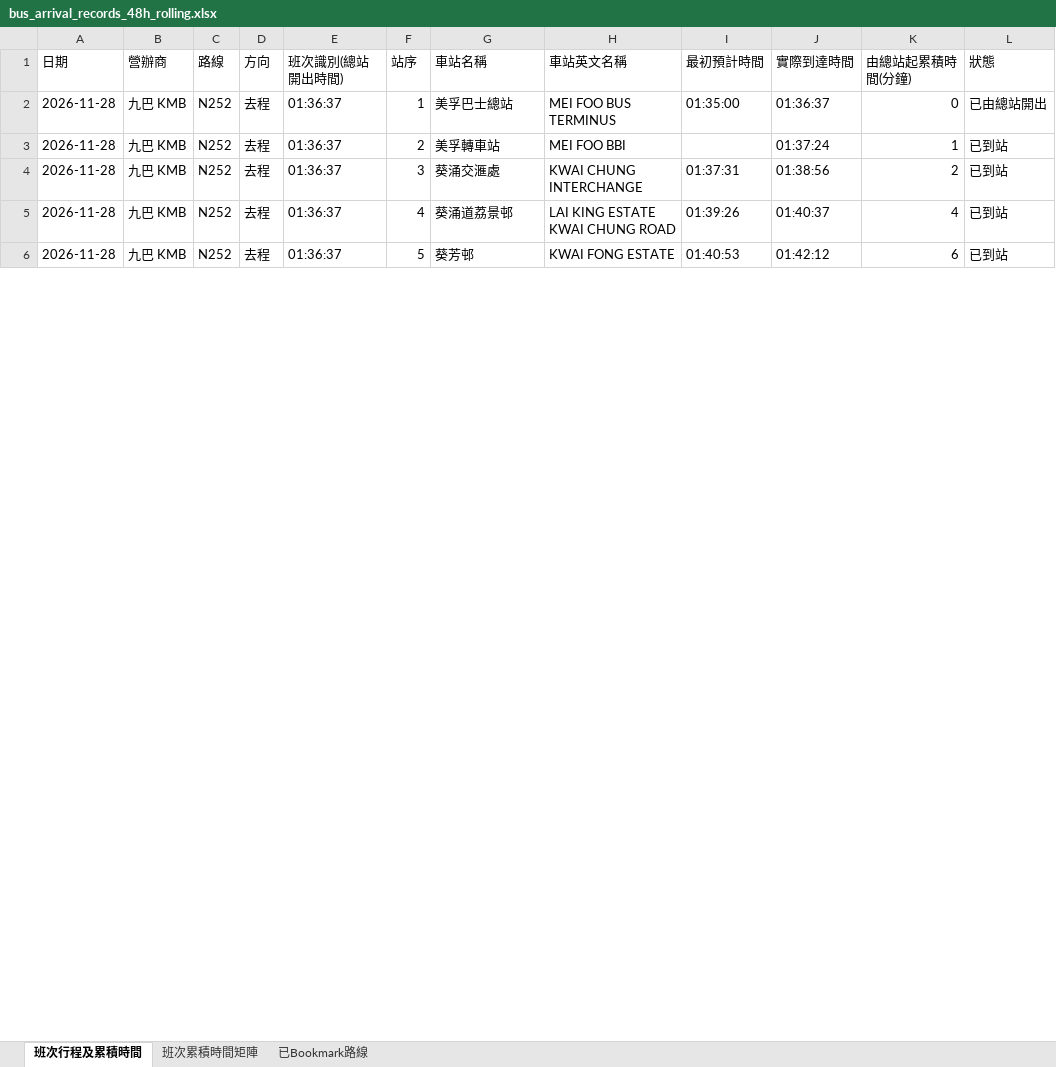
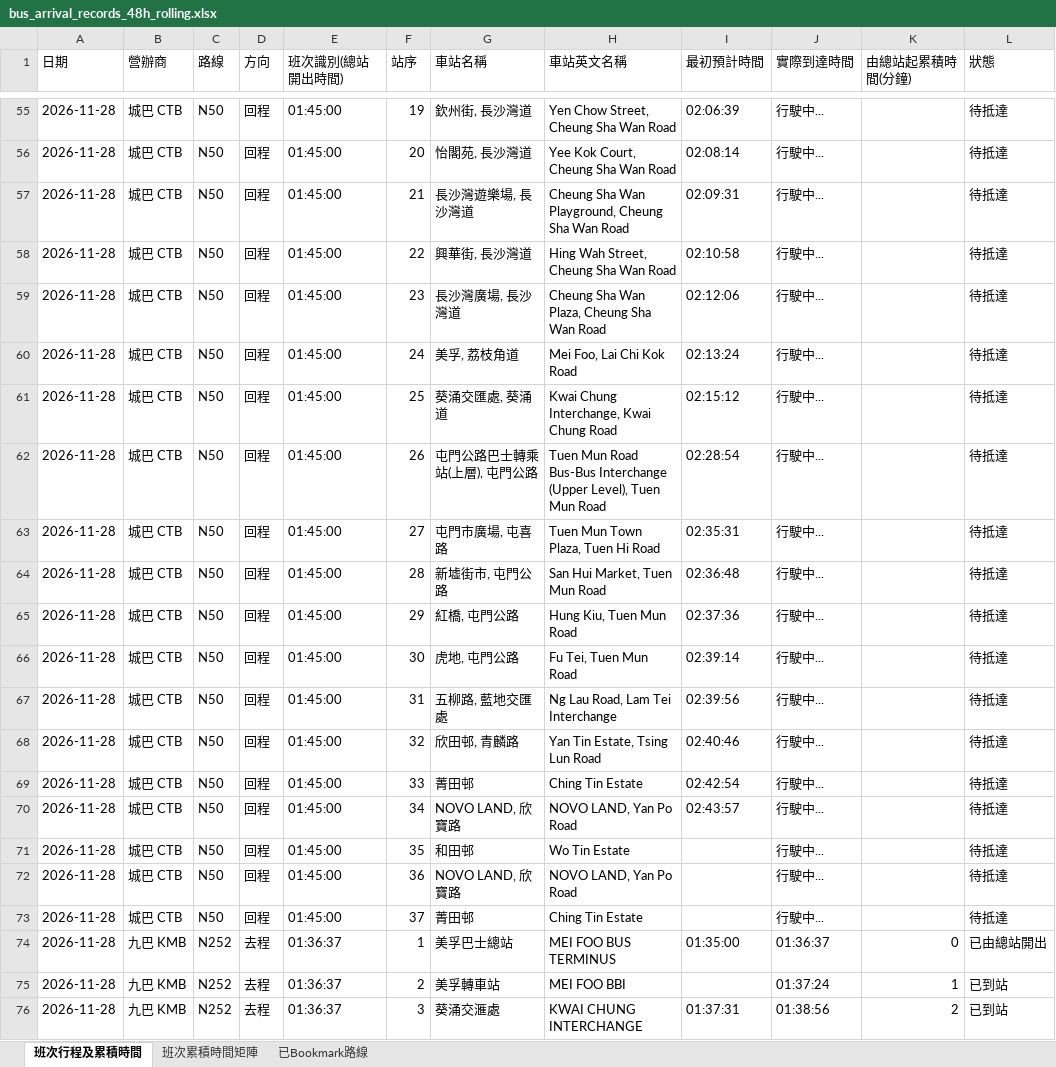
Before and after one commit to J0llibee/GRMD_FYP_Transport, an Excel workbook: backups/bus_arrival_records_48h_rolling.xlsx, sheet 班次行程及累積時間, drawn as a sheet; only a part is shown, gaps mark what is left out; the shorter side is filled out with more unchanged rows; values as stored, in another font and other column widths than the file's, no borders; 1 other sheet too large or unreadable and not compared; the diff covers the shown part only; the diff names each change by its address in the sheet, - before the commit and + after, or states it on an @@ line.

Commit message:
Auto backup backups/bus_arrival_records_48h_rolling.xlsx (01:45:56)

```diff
--- a/backups/bus_arrival_records_48h_rolling.xlsx (sheet 班次行程及累積時間)
+++ b/backups/bus_arrival_records_48h_rolling.xlsx (sheet 班次行程及累積時間)
+row 55: 2026-11-28 | 城巴 CTB | N50 | 回程 | 01:45:00 | 19 | 欽州街, 長沙灣道 | Yen Chow Street, Cheung Sha Wan Road | 02:06:39 | 行駛中... |  | 待抵達
+row 56: 2026-11-28 | 城巴 CTB | N50 | 回程 | 01:45:00 | 20 | 怡閣苑, 長沙灣道 | Yee Kok Court, Cheung Sha Wan Road | 02:08:14 | 行駛中... |  | 待抵達
+row 57: 2026-11-28 | 城巴 CTB | N50 | 回程 | 01:45:00 | 21 | 長沙灣遊樂場, 長沙灣道 | Cheung Sha Wan Playground, Cheung Sha Wan Road | 02:09:31 | 行駛中... |  | 待抵達
+row 58: 2026-11-28 | 城巴 CTB | N50 | 回程 | 01:45:00 | 22 | 興華街, 長沙灣道 | Hing Wah Street, Cheung Sha Wan Road | 02:10:58 | 行駛中... |  | 待抵達
+row 59: 2026-11-28 | 城巴 CTB | N50 | 回程 | 01:45:00 | 23 | 長沙灣廣場, 長沙灣道 | Cheung Sha Wan Plaza, Cheung Sha Wan Road | 02:12:06 | 行駛中... |  | 待抵達
+row 60: 2026-11-28 | 城巴 CTB | N50 | 回程 | 01:45:00 | 24 | 美孚, 荔枝角道 | Mei Foo, Lai Chi Kok Road | 02:13:24 | 行駛中... |  | 待抵達
+row 61: 2026-11-28 | 城巴 CTB | N50 | 回程 | 01:45:00 | 25 | 葵涌交匯處, 葵涌道 | Kwai Chung Interchange, Kwai Chung Road | 02:15:12 | 行駛中... |  | 待抵達
+row 62: 2026-11-28 | 城巴 CTB | N50 | 回程 | 01:45:00 | 26 | 屯門公路巴士轉乘站(上層), 屯門公路 | Tuen Mun Road Bus-Bus Interchange (Upper Level), Tuen Mun Road | 02:28:54 | 行駛中... |  | 待抵達
+row 63: 2026-11-28 | 城巴 CTB | N50 | 回程 | 01:45:00 | 27 | 屯門市廣場, 屯喜路 | Tuen Mun Town Plaza, Tuen Hi Road | 02:35:31 | 行駛中... |  | 待抵達
+row 64: 2026-11-28 | 城巴 CTB | N50 | 回程 | 01:45:00 | 28 | 新墟街市, 屯門公路 | San Hui Market, Tuen Mun Road | 02:36:48 | 行駛中... |  | 待抵達
+row 65: 2026-11-28 | 城巴 CTB | N50 | 回程 | 01:45:00 | 29 | 紅橋, 屯門公路 | Hung Kiu, Tuen Mun Road | 02:37:36 | 行駛中... |  | 待抵達
+row 66: 2026-11-28 | 城巴 CTB | N50 | 回程 | 01:45:00 | 30 | 虎地, 屯門公路 | Fu Tei, Tuen Mun Road | 02:39:14 | 行駛中... |  | 待抵達
+row 67: 2026-11-28 | 城巴 CTB | N50 | 回程 | 01:45:00 | 31 | 五柳路, 藍地交匯處 | Ng Lau Road, Lam Tei Interchange | 02:39:56 | 行駛中... |  | 待抵達
+row 68: 2026-11-28 | 城巴 CTB | N50 | 回程 | 01:45:00 | 32 | 欣田邨, 青麟路 | Yan Tin Estate, Tsing Lun Road | 02:40:46 | 行駛中... |  | 待抵達
+row 69: 2026-11-28 | 城巴 CTB | N50 | 回程 | 01:45:00 | 33 | 菁田邨 | Ching Tin Estate | 02:42:54 | 行駛中... |  | 待抵達
+row 70: 2026-11-28 | 城巴 CTB | N50 | 回程 | 01:45:00 | 34 | NOVO LAND, 欣寶路 | NOVO LAND, Yan Po Road | 02:43:57 | 行駛中... |  | 待抵達
+row 71: 2026-11-28 | 城巴 CTB | N50 | 回程 | 01:45:00 | 35 | 和田邨 | Wo Tin Estate |  | 行駛中... |  | 待抵達
+row 72: 2026-11-28 | 城巴 CTB | N50 | 回程 | 01:45:00 | 36 | NOVO LAND, 欣寶路 | NOVO LAND, Yan Po Road |  | 行駛中... |  | 待抵達
+row 73: 2026-11-28 | 城巴 CTB | N50 | 回程 | 01:45:00 | 37 | 菁田邨 | Ching Tin Estate |  | 行駛中... |  | 待抵達
```
Also changed, not shown: 53 added rows and 114 edited cells elsewhere in this sheet.
